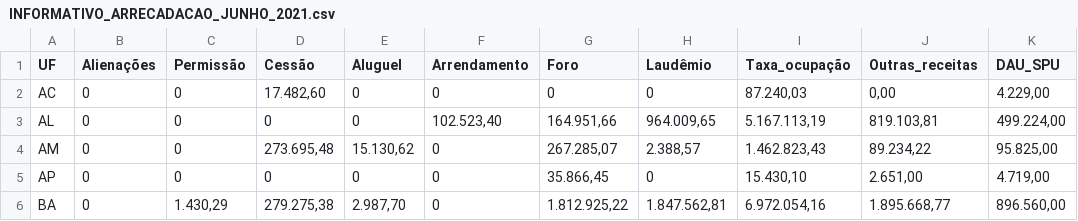
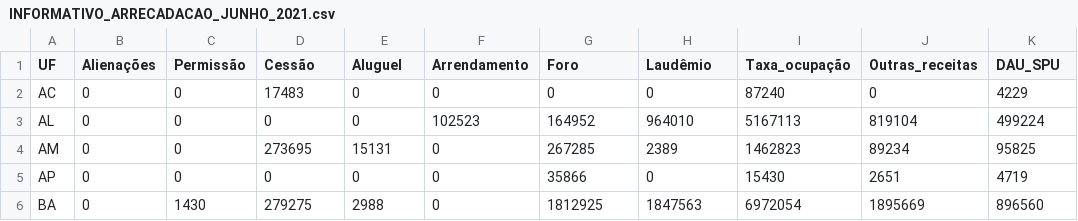
Before and after one commit to marcelo-prof/ENAP_POS, a CSV file: INFORMATIVO_ARRECADACAO_JUNHO_2021.csv, drawn as a sheet; only a part is shown; the diff covers the shown part only.

Commit message:
Add files via upload

```diff
--- a/INFORMATIVO_ARRECADACAO_JUNHO_2021.csv
+++ b/INFORMATIVO_ARRECADACAO_JUNHO_2021.csv
@@ -1,6 +1,6 @@
 UF; Alienações ; Permissão ; Cessão ; Aluguel ; Arrendamento ; Foro ; Laudêmio ; Taxa_ocupação ; Outras_receitas ; DAU_SPU
-AC;0;0;17.482,60;0;0;0;0;87.240,03;0,00;4.229,00
-AL;0;0;0;0;102.523,40;164.951,66;964.009,65;5.167.113,19;819.103,81;499.224,00
-AM;0;0;273.695,48;15.130,62;0;267.285,07;2.388,57;1.462.823,43;89.234,22;95.825,00
-AP;0;0;0;0;0;35.866,45;0;15.430,10;2.651,00;4.719,00
-BA;0;1.430,29;279.275,38;2.987,70;0;1.812.925,22;1.847.562,81;6.972.054,16;1.895.668,77;896.560,00
+AC;0;0;17483;0;0;0;0;87240;0;4229
+AL;0;0;0;0;102523;164952;964010;5167113;819104;499224
+AM;0;0;273695;15131;0;267285;2389;1462823;89234;95825
+AP;0;0;0;0;0;35866;0;15430;2651;4719
+BA;0;1430;279275;2988;0;1812925;1847563;6972054;1895669;896560
```
Also changed, not shown: 156 edited cells elsewhere in this file.
